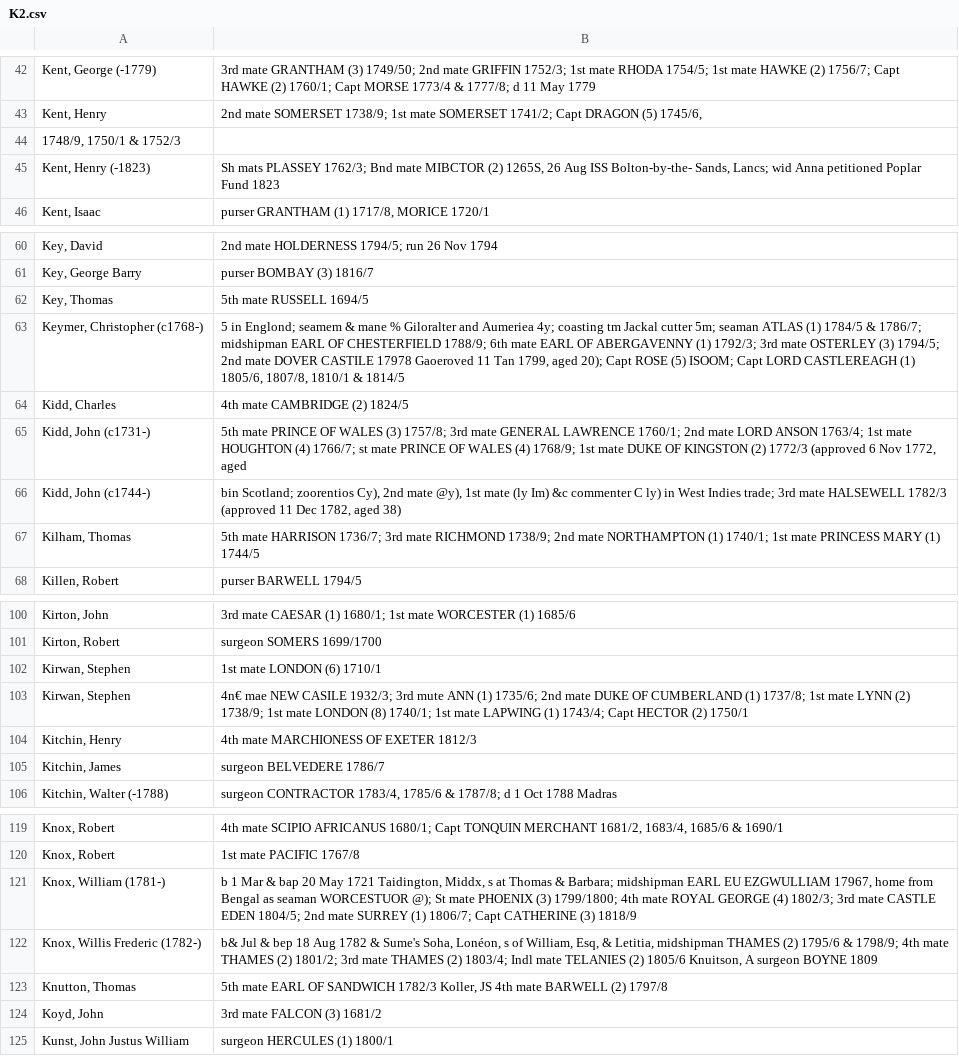
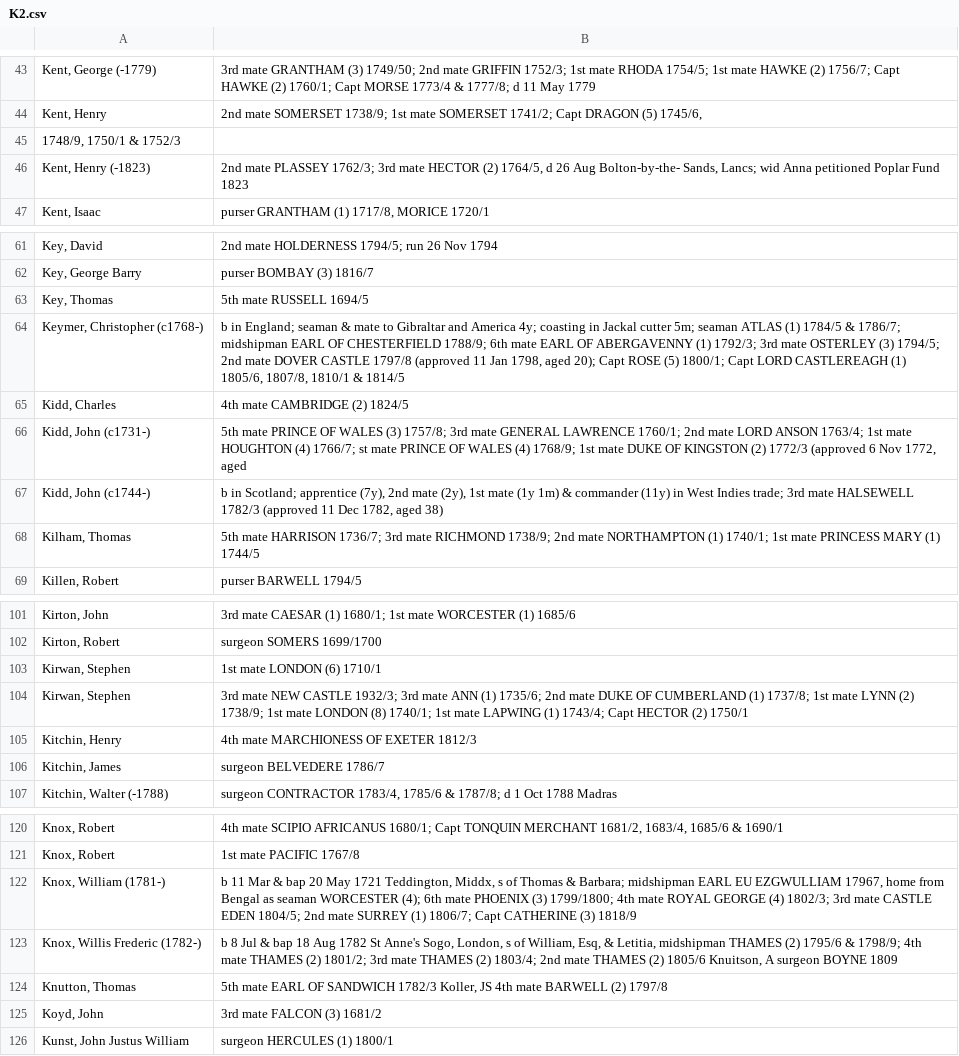
Before and after one commit to maximilianhenning/masters-thesis-data, a CSV file: processing/officers_partial/K2.csv, drawn as a sheet; only a part is shown, gaps mark what is left out; the diff covers the shown part only.

```diff
--- a/processing/officers_partial/K2.csv
+++ b/processing/officers_partial/K2.csv
@@ -44,3 +45,3 @@ Kent, Henry;"2nd mate SOMERSET 1738/9; 1st mate SOMERSET 1741/2; Capt DRAGON (5)
 1748/9, 1750/1 & 1752/3;
-Kent, Henry (-1823);"Sh mats PLASSEY 1762/3; Bnd mate MIBCTOR (2) 1265S, 26 Aug ISS Bolton-by-the- Sands, Lancs; wid Anna petitioned Poplar Fund 1823 "
+Kent, Henry (-1823);"2nd mate PLASSEY 1762/3; 3rd mate HECTOR (2) 1764/5, d 26 Aug Bolton-by-the- Sands, Lancs; wid Anna petitioned Poplar Fund 1823 "
 Kent, Isaac;purser GRANTHAM (1) 1717/8, MORICE 1720/1
@@ -62,6 +63,6 @@ Key, George Barry;purser BOMBAY (3) 1816/7
 Key, Thomas;5th mate RUSSELL 1694/5
-Keymer, Christopher (c1768-);"5 in Englond; seamem & mane % Giloralter and Aumeriea 4y; coasting tm Jackal cutter 5m; seaman ATLAS (1) 1784/5 & 1786/7; midshipman EARL OF CHESTERFIELD 1788/9; 6th mate EARL OF ABERGAVENNY (1) 1792/3; 3rd mate OSTERLEY (3) 1794/5; 2nd mate DOVER CASTILE 17978 Gaoeroved 11 Tan 1799, aged 20); Capt ROSE (5) ISOOM; Capt LORD CASTLEREAGH (1) 1805/6, 1807/8, 1810/1 & 1814/5 "
+Keymer, Christopher (c1768-);"b in England; seaman & mate to Gibraltar and America 4y; coasting in Jackal cutter 5m; seaman ATLAS (1) 1784/5 & 1786/7; midshipman EARL OF CHESTERFIELD 1788/9; 6th mate EARL OF ABERGAVENNY (1) 1792/3; 3rd mate OSTERLEY (3) 1794/5; 2nd mate DOVER CASTLE 1797/8 (approved 11 Jan 1798, aged 20); Capt ROSE (5) 1800/1; Capt LORD CASTLEREAGH (1) 1805/6, 1807/8, 1810/1 & 1814/5 "
 Kidd, Charles;4th mate CAMBRIDGE (2) 1824/5
 Kidd, John (c1731-);"5th mate PRINCE OF WALES (3) 1757/8; 3rd mate GENERAL LAWRENCE 1760/1; 2nd mate LORD ANSON 1763/4; 1st mate HOUGHTON (4) 1766/7; st mate PRINCE OF WALES (4) 1768/9; 1st mate DUKE OF KINGSTON (2) 1772/3 (approved 6 Nov 1772, aged "
-Kidd, John (c1744-);"bin Scotland; zoorentios Cy), 2nd mate @y), 1st mate (ly Im) &c commenter C ly) in West Indies trade; 3rd mate HALSEWELL 1782/3 (approved 11 Dec 1782, aged 38) "
+Kidd, John (c1744-);"b in Scotland; apprentice (7y), 2nd mate (2y), 1st mate (1y 1m) & commander (11y) in West Indies trade; 3rd mate HALSEWELL 1782/3 (approved 11 Dec 1782, aged 38) "
 Kilham, Thomas;"5th mate HARRISON 1736/7; 3rd mate RICHMOND 1738/9; 2nd mate NORTHAMPTON (1) 1740/1; 1st mate PRINCESS MARY (1) 1744/5 "
@@ -102,3 +103,3 @@ Kirton, Robert;surgeon SOMERS 1699/1700
 Kirwan, Stephen;1st mate LONDON (6) 1710/1
-Kirwan, Stephen;"4n€ mae NEW CASILE 1932/3; 3rd mute ANN (1) 1735/6; 2nd mate DUKE OF CUMBERLAND (1) 1737/8; 1st mate LYNN (2) 1738/9; 1st mate LONDON (8) 1740/1; 1st mate LAPWING (1) 1743/4; Capt HECTOR (2) 1750/1 "
+Kirwan, Stephen;"3rd mate NEW CASTLE 1932/3; 3rd mate ANN (1) 1735/6; 2nd mate DUKE OF CUMBERLAND (1) 1737/8; 1st mate LYNN (2) 1738/9; 1st mate LONDON (8) 1740/1; 1st mate LAPWING (1) 1743/4; Capt HECTOR (2) 1750/1 "
 Kitchin, Henry;4th mate MARCHIONESS OF EXETER 1812/3
@@ -120,4 +121,4 @@ Knox, Robert;"4th mate SCIPIO AFRICANUS 1680/1; Capt TONQUIN MERCHANT 1681/2, 16
 Knox, Robert;1st mate PACIFIC 1767/8
-Knox, William (1781-);"b 1 Mar & bap 20 May 1721 Taidington, Middx, s at Thomas & Barbara; midshipman EARL EU EZGWULLIAM 17967, home from Bengal as seaman WORCESTUOR @); St mate PHOENIX (3) 1799/1800; 4th mate ROYAL GEORGE (4) 1802/3; 3rd mate CASTLE EDEN 1804/5; 2nd mate SURREY (1) 1806/7; Capt CATHERINE (3) 1818/9 "
-Knox, Willis Frederic (1782-);"b& Jul & bep 18 Aug 1782 & Sume's Soha, Lonéon, s of William, Esq, & Letitia, midshipman THAMES (2) 1795/6 & 1798/9; 4th mate THAMES (2) 1801/2; 3rd mate THAMES (2) 1803/4; Indl mate TELANIES (2) 1805/6 Knuitson, A surgeon BOYNE 1809 "
+Knox, William (1781-);"b 11 Mar & bap 20 May 1721 Teddington, Middx, s of Thomas & Barbara; midshipman EARL EU EZGWULLIAM 17967, home from Bengal as seaman WORCESTER (4); 6th mate PHOENIX (3) 1799/1800; 4th mate ROYAL GEORGE (4) 1802/3; 3rd mate CASTLE EDEN 1804/5; 2nd mate SURREY (1) 1806/7; Capt CATHERINE (3) 1818/9 "
+Knox, Willis Frederic (1782-);"b 8 Jul & bap 18 Aug 1782 St Anne's Sogo, London, s of William, Esq, & Letitia, midshipman THAMES (2) 1795/6 & 1798/9; 4th mate THAMES (2) 1801/2; 3rd mate THAMES (2) 1803/4; 2nd mate THAMES (2) 1805/6 Knuitson, A surgeon BOYNE 1809 "
 Knutton, Thomas;5th mate EARL OF SANDWICH 1782/3 Koller, JS 4th mate BARWELL (2) 1797/8
```
Also changed, not shown: 1 added row and 7 edited cells elsewhere in this file, Output/locations.csv, Output/ships.csv, 45 other files.
